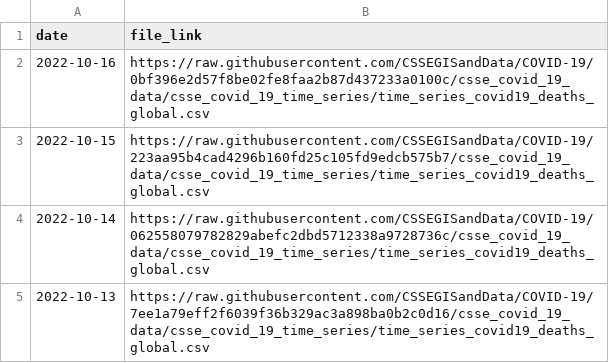
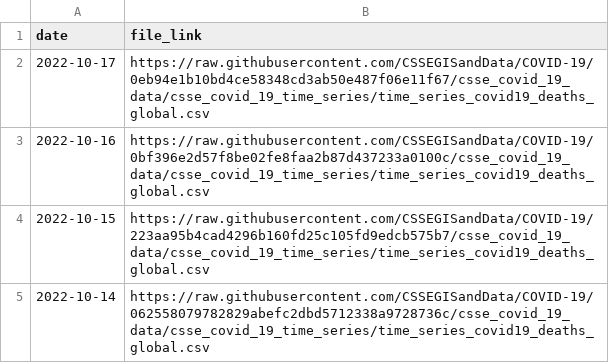
Before and after one commit to reichlab/covidData, a CSV file: data/jhu_global_deaths_data_links.csv, drawn as a sheet; only a part is shown; the shorter side is filled out with more unchanged rows; the diff names each change by its address in the sheet, - before the commit and + after, or states it on an @@ line.

```diff
--- a/data/jhu_global_deaths_data_links.csv
+++ b/data/jhu_global_deaths_data_links.csv
+row 2: 2022-10-17 | https://raw.githubusercontent.com/CSSEGISandData/COVID-19/0eb94e1b10bd4ce58348cd3ab50e487f06e11f67/csse_covid_19_data/csse_covid_19_time_series/time_series_covid19_deaths_global.csv
```
Also changed, not shown: data/jhu_global_cases_data_links.csv, data/jhu_us_cases_data_links.csv, 1 other file.
